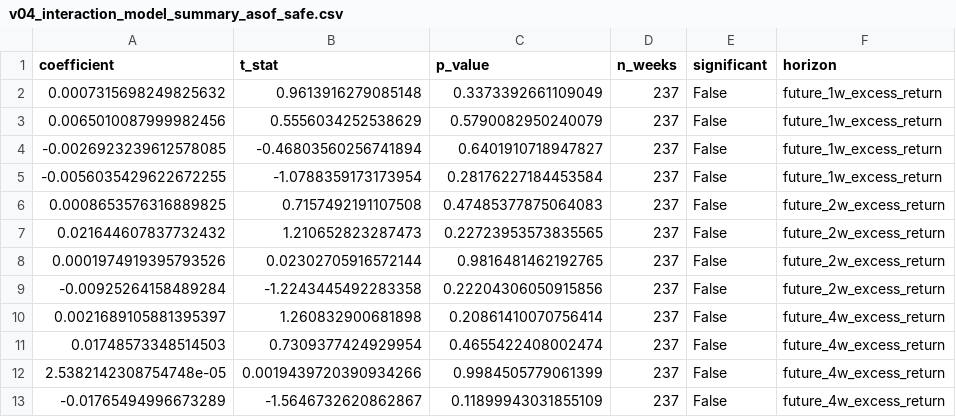
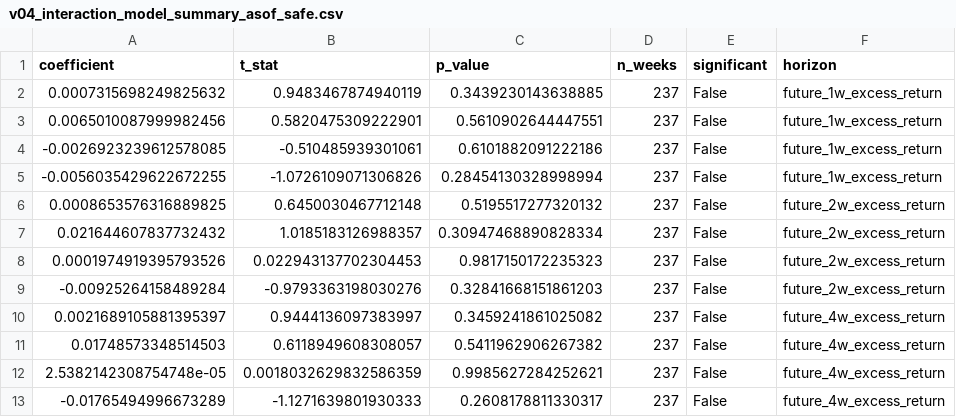
Before and after one commit to Harry970417/taiwan-attention-momentum-signal, a CSV file: results/tables/v04_interaction_model_summary_asof_safe.csv, drawn as a sheet; only a part is shown; the diff names each change by its address in the sheet, - before the commit and + after, or states it on an @@ line.

```diff
--- a/results/tables/v04_interaction_model_summary_asof_safe.csv
+++ b/results/tables/v04_interaction_model_summary_asof_safe.csv
-B2 (t_stat): 0.9613916279085148
+B2 (t_stat): 0.9483467874940119
-C2 (p_value): 0.3373392661109049
+C2 (p_value): 0.3439230143638885
-B3 (t_stat): 0.5556034252538629
+B3 (t_stat): 0.5820475309222901
-C3 (p_value): 0.5790082950240079
+C3 (p_value): 0.5610902644447551
-B4 (t_stat): -0.46803560256741894
+B4 (t_stat): -0.510485939301061
-C4 (p_value): 0.6401910718947827
+C4 (p_value): 0.6101882091222186
-B5 (t_stat): -1.0788359173173954
+B5 (t_stat): -1.0726109071306826
-C5 (p_value): 0.28176227184453584
+C5 (p_value): 0.28454130328998994
-B6 (t_stat): 0.7157492191107508
+B6 (t_stat): 0.6450030467712148
-C6 (p_value): 0.47485377875064083
+C6 (p_value): 0.5195517277320132
-B7 (t_stat): 1.210652823287473
+B7 (t_stat): 1.0185183126988357
-C7 (p_value): 0.22723953573835565
+C7 (p_value): 0.30947468890828334
-B8 (t_stat): 0.02302705916572144
+B8 (t_stat): 0.022943137702304453
-C8 (p_value): 0.9816481462192765
+C8 (p_value): 0.9817150172235323
-B9 (t_stat): -1.2243445492283358
+B9 (t_stat): -0.9793363198030276
-C9 (p_value): 0.22204306050915856
+C9 (p_value): 0.32841668151861203
-B10 (t_stat): 1.260832900681898
+B10 (t_stat): 0.9444136097383997
-C10 (p_value): 0.20861410070756414
+C10 (p_value): 0.3459241861025082
-B11 (t_stat): 0.7309377424929954
+B11 (t_stat): 0.6118949608308057
-C11 (p_value): 0.4655422408002474
+C11 (p_value): 0.5411962906267382
-B12 (t_stat): 0.0019439720390934266
+B12 (t_stat): 0.0018032629832586359
-C12 (p_value): 0.9984505779061399
+C12 (p_value): 0.9985627284252621
-B13 (t_stat): -1.5646732620862867
+B13 (t_stat): -1.1271639801930333
-C13 (p_value): 0.11899943031855109
+C13 (p_value): 0.2608178811330317
```
Also changed, not shown: results/tables/fdr_correction_all_tests_asof_safe.csv, results/tables/robustness_subperiod_stability.csv, 9 other files.
